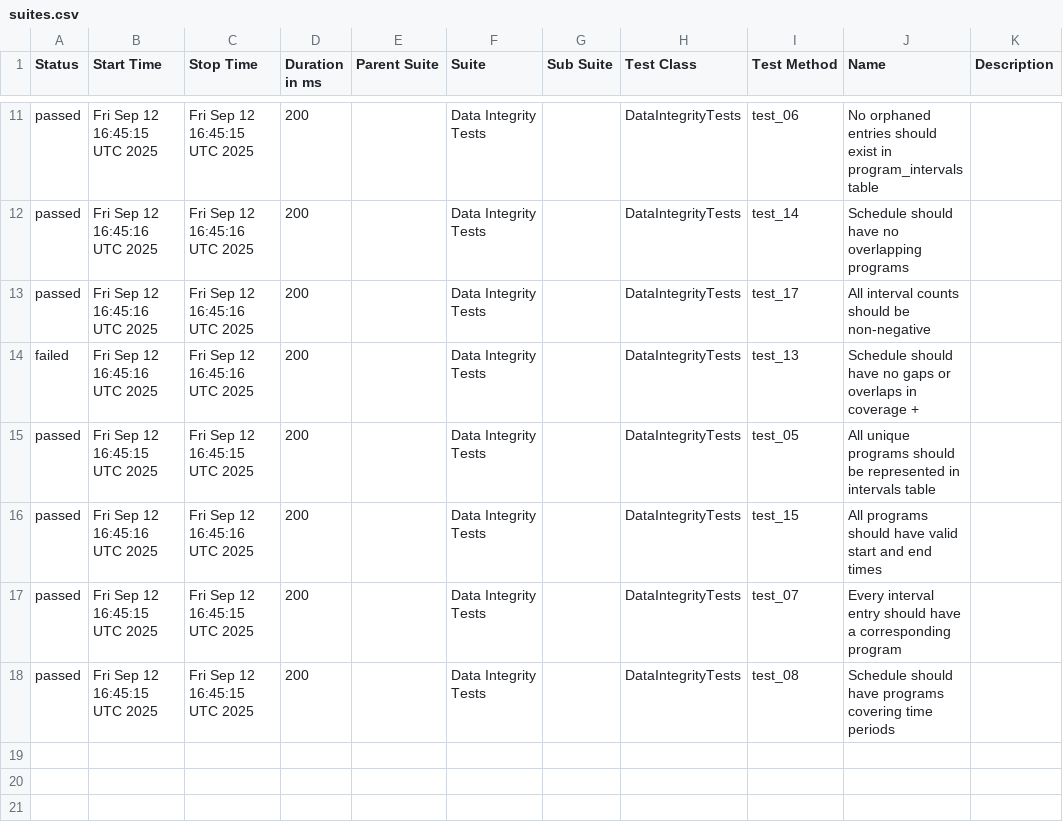
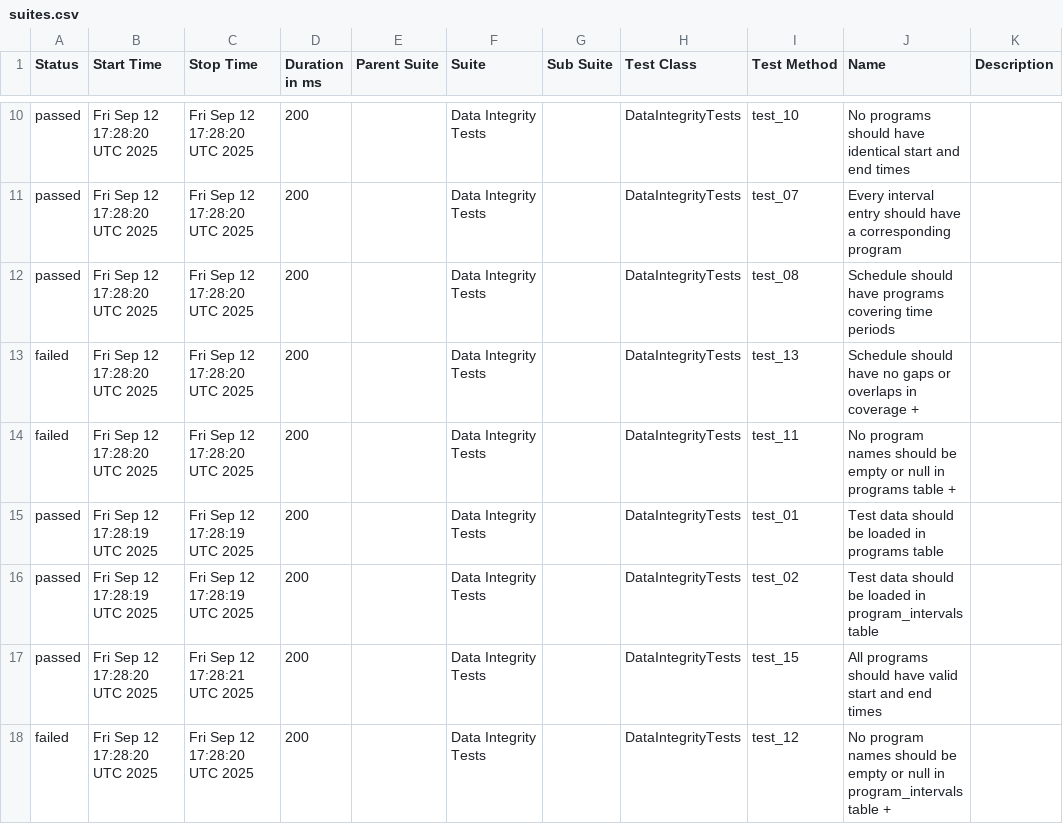
Before and after one commit to demithras/tv-show-intervals-demo, a CSV file: pr-7/data/suites.csv, drawn as a sheet; only a part is shown, gaps mark what is left out; the diff covers the shown part only.

```diff
--- a/pr-7/data/suites.csv
+++ b/pr-7/data/suites.csv
@@ -11,8 +10,9 @@
-"passed","Fri Sep 12 16:45:15 UTC 2025","Fri Sep 12 16:45:15 UTC 2025","200","","Data Integrity Tests","","DataIntegrityTests","test_06","No orphaned entries should exist in program_intervals table",""
-"passed","Fri Sep 12 16:45:16 UTC 2025","Fri Sep 12 16:45:16 UTC 2025","200","","Data Integrity Tests","","DataIntegrityTests","test_14","Schedule should have no overlapping programs",""
-"passed","Fri Sep 12 16:45:16 UTC 2025","Fri Sep 12 16:45:16 UTC 2025","200","","Data Integrity Tests","","DataIntegrityTests","test_17","All interval counts should be non-negative",""
-"failed","Fri Sep 12 16:45:16 UTC 2025","Fri Sep 12 16:45:16 UTC 2025","200","","Data Integrity Tests","","DataIntegrityTests","test_13","Schedule should have no gaps or overlaps in coverage        +",""
-"passed","Fri Sep 12 16:45:15 UTC 2025","Fri Sep 12 16:45:15 UTC 2025","200","","Data Integrity Tests","","DataIntegrityTests","test_05","All unique programs should be represented in intervals table",""
-"passed","Fri Sep 12 16:45:16 UTC 2025","Fri Sep 12 16:45:16 UTC 2025","200","","Data Integrity Tests","","DataIntegrityTests","test_15","All programs should have valid start and end times",""
-"passed","Fri Sep 12 16:45:15 UTC 2025","Fri Sep 12 16:45:15 UTC 2025","200","","Data Integrity Tests","","DataIntegrityTests","test_07","Every interval entry should have a corresponding program",""
-"passed","Fri Sep 12 16:45:15 UTC 2025","Fri Sep 12 16:45:15 UTC 2025","200","","Data Integrity Tests","","DataIntegrityTests","test_08","Schedule should have programs covering time periods",""
+"passed","Fri Sep 12 17:28:20 UTC 2025","Fri Sep 12 17:28:20 UTC 2025","200","","Data Integrity Tests","","DataIntegrityTests","test_10","No programs should have identical start and end times",""
+"passed","Fri Sep 12 17:28:20 UTC 2025","Fri Sep 12 17:28:20 UTC 2025","200","","Data Integrity Tests","","DataIntegrityTests","test_07","Every interval entry should have a corresponding program",""
+"passed","Fri Sep 12 17:28:20 UTC 2025","Fri Sep 12 17:28:20 UTC 2025","200","","Data Integrity Tests","","DataIntegrityTests","test_08","Schedule should have programs covering time periods",""
+"failed","Fri Sep 12 17:28:20 UTC 2025","Fri Sep 12 17:28:20 UTC 2025","200","","Data Integrity Tests","","DataIntegrityTests","test_13","Schedule should have no gaps or overlaps in coverage        +",""
+"failed","Fri Sep 12 17:28:20 UTC 2025","Fri Sep 12 17:28:20 UTC 2025","200","","Data Integrity Tests","","DataIntegrityTests","test_11","No program names should be empty or null in programs table        +",""
+"passed","Fri Sep 12 17:28:19 UTC 2025","Fri Sep 12 17:28:19 UTC 2025","200","","Data Integrity Tests","","DataIntegrityTests","test_01","Test data should be loaded in programs table",""
+"passed","Fri Sep 12 17:28:19 UTC 2025","Fri Sep 12 17:28:19 UTC 2025","200","","Data Integrity Tests","","DataIntegrityTests","test_02","Test data should be loaded in program_intervals table",""
+"passed","Fri Sep 12 17:28:20 UTC 2025","Fri Sep 12 17:28:21 UTC 2025","200","","Data Integrity Tests","","DataIntegrityTests","test_15","All programs should have valid start and end times",""
+"failed","Fri Sep 12 17:28:20 UTC 2025","Fri Sep 12 17:28:20 UTC 2025","200","","Data Integrity Tests","","DataIntegrityTests","test_12","No program names should be empty or null in program_intervals table        +",""
```
Also changed, not shown: 1 removed row and 31 edited cells elsewhere in this file, pr-7/data/behaviors.csv, 38 other files.
